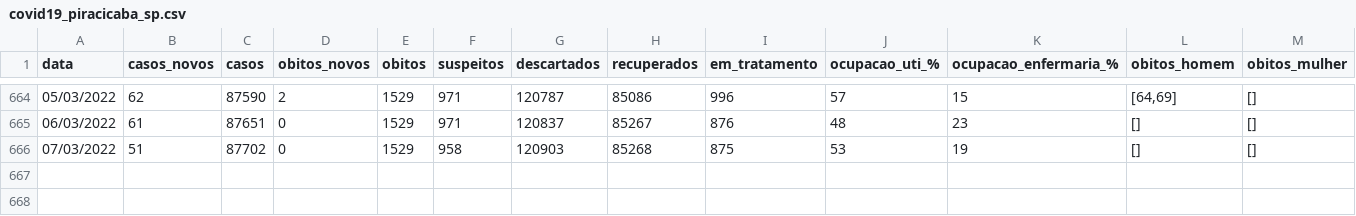
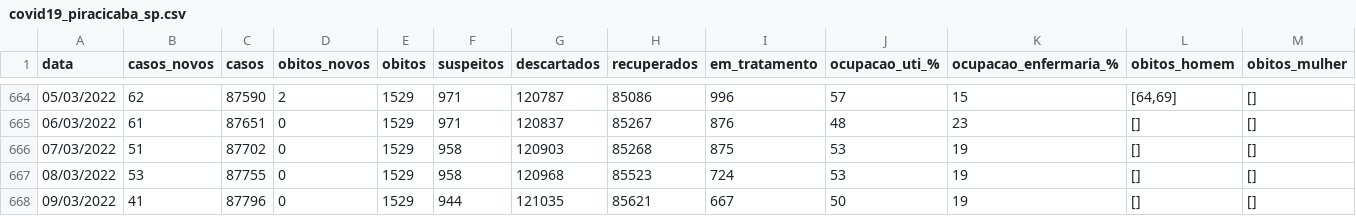
Before and after one commit to julianogiusti/covid19-piracicaba-sp, a CSV file: covid19_piracicaba_sp.csv, drawn as a sheet; only a part is shown, gaps mark what is left out; rows hold the shown columns only; the diff names each change by its address in the sheet, - before the commit and + after, or states it on an @@ line.

Commit message:
Atualização 09/03/2022

```diff
--- a/covid19_piracicaba_sp.csv
+++ b/covid19_piracicaba_sp.csv
+row 667: 08/03/2022 | 53 | 87755 | 0 | 1529 | 958 | 120968 | 85523 | 724 | 53 | 19 | [] | []
+row 668: 09/03/2022 | 41 | 87796 | 0 | 1529 | 944 | 121035 | 85621 | 667 | 50 | 19 | [] | []
```
